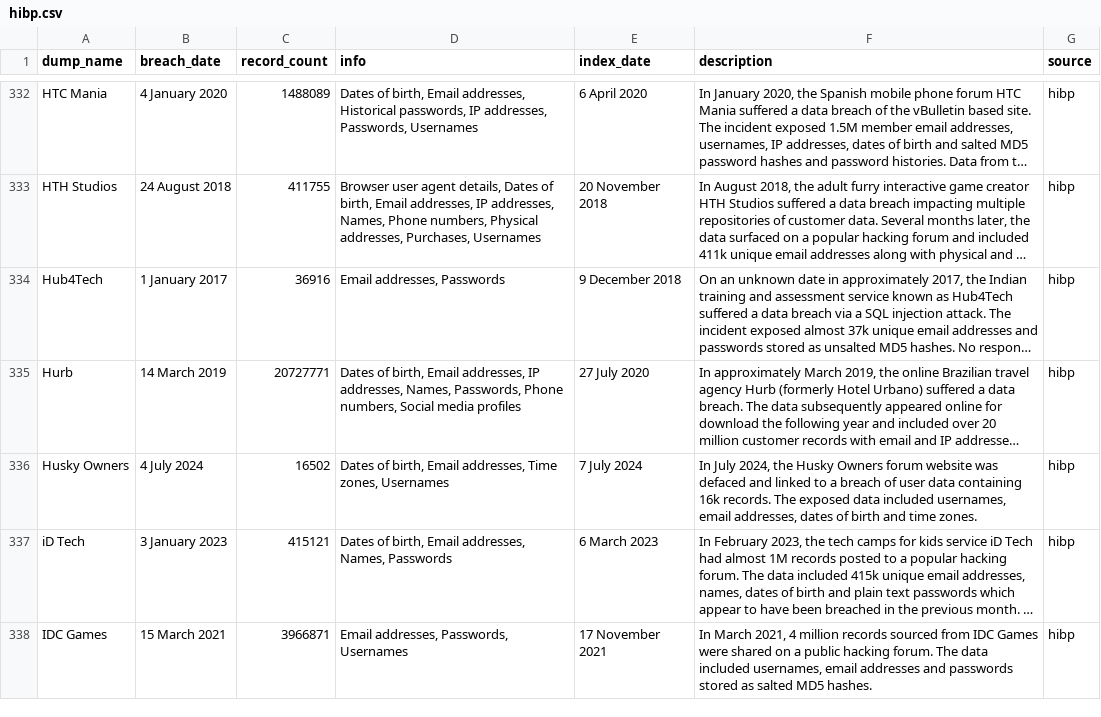
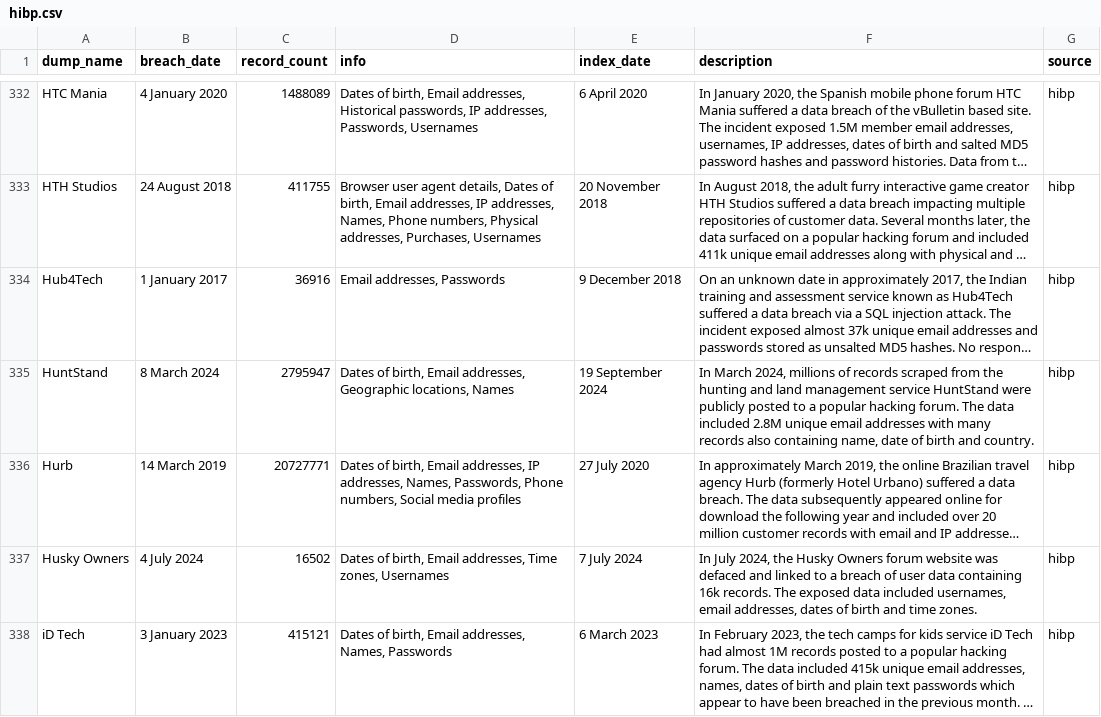
Before and after one commit to notdls/known-breaches, a CSV file: datasets/hibp.csv, drawn as a sheet; only a part is shown, gaps mark what is left out; the shorter side is filled out with more unchanged rows; long unchanged cells end in …; the diff names each change by its address in the sheet, - before the commit and + after, or states it on an @@ line.

Commit message:
Dataset Update 09/21/24

```diff
--- a/datasets/hibp.csv
+++ b/datasets/hibp.csv
+row 335: HuntStand | 8 March 2024 | 2795947 | Dates of birth, Email addresses, Geographic locations, Names | 19 September 2024 | In March 2024, millions of records scraped from the hunting and land management service HuntStand were publicly posted to a popular hacking forum. The data included 2.8M unique email addresses with many records also containing name, date of birth and country. | hibp
```
Also changed, not shown: 2 other files.
